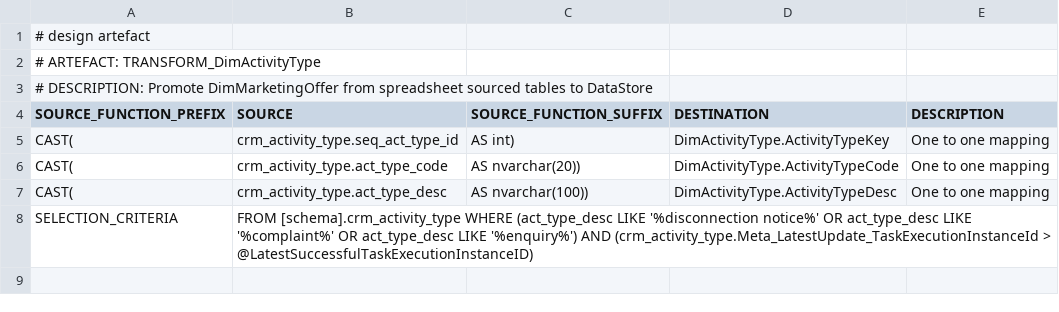
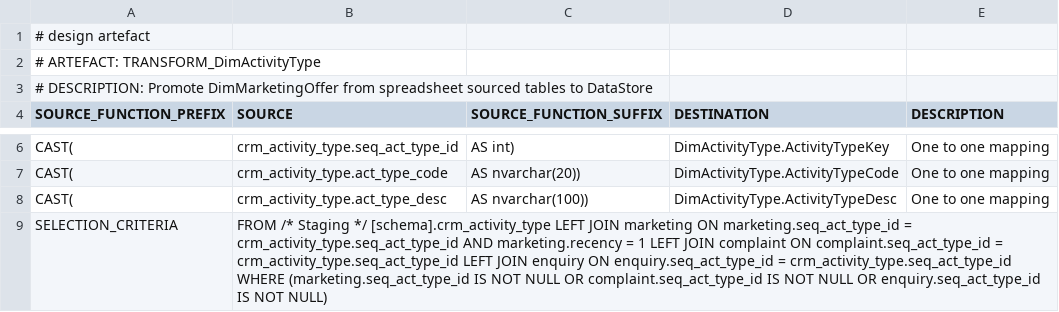
Before and after one commit to melvinwi/EDWCI, a TSV file: transformations/TRANSFORM_DimActivityType.tsv, drawn as a sheet; only a part is shown, gaps mark what is left out; the diff covers the shown part only.

Commit message:
Add complaint and enquiry activity types [#529]

```diff
--- a/transformations/TRANSFORM_DimActivityType.tsv
+++ b/transformations/TRANSFORM_DimActivityType.tsv
@@ -7,3 +8,2 @@ CAST(	crm_activity_type.act_type_code	AS nvarchar(20))	DimActivityType.ActivityT
 CAST(	crm_activity_type.act_type_desc	AS nvarchar(100))	DimActivityType.ActivityTypeDesc	One to one mapping
-SELECTION_CRITERIA	"FROM [schema].crm_activity_type WHERE (act_type_desc LIKE '%disconnection notice%' OR  act_type_desc LIKE '%complaint%' OR  act_type_desc LIKE '%enquiry%') AND (crm_activity_type.Meta_LatestUpdate_TaskExecutionInstanceId > @LatestSuccessfulTaskExecutionInstanceID)
-"			
+SELECTION_CRITERIA	"FROM /* Staging */ [schema].crm_activity_type LEFT JOIN marketing ON marketing.seq_act_type_id = crm_activity_type.seq_act_type_id AND marketing.recency = 1 LEFT JOIN complaint ON complaint.seq_act_type_id = crm_activity_type.seq_act_type_id LEFT JOIN enquiry ON enquiry.seq_act_type_id = crm_activity_type.seq_act_type_id WHERE (marketing.seq_act_type_id IS NOT NULL OR complaint.seq_act_type_id IS NOT NULL OR enquiry.seq_act_type_id IS NOT NULL)"			
```
Also changed, not shown: 1 added row elsewhere in this file, 1 other file.
